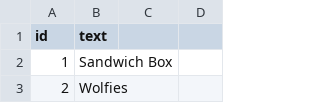
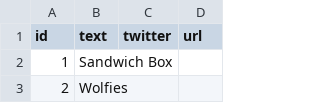
Before and after one commit to ChelseaStats/lunch, a CSV file: data.csv, drawn as a sheet; only a part is shown.

Commit message:
Update data.csv

```diff
--- a/data.csv
+++ b/data.csv
@@ -1,2 +1,2 @@
-id,text
+id,text,twitter,url
 1,"Sandwich Box"
```
